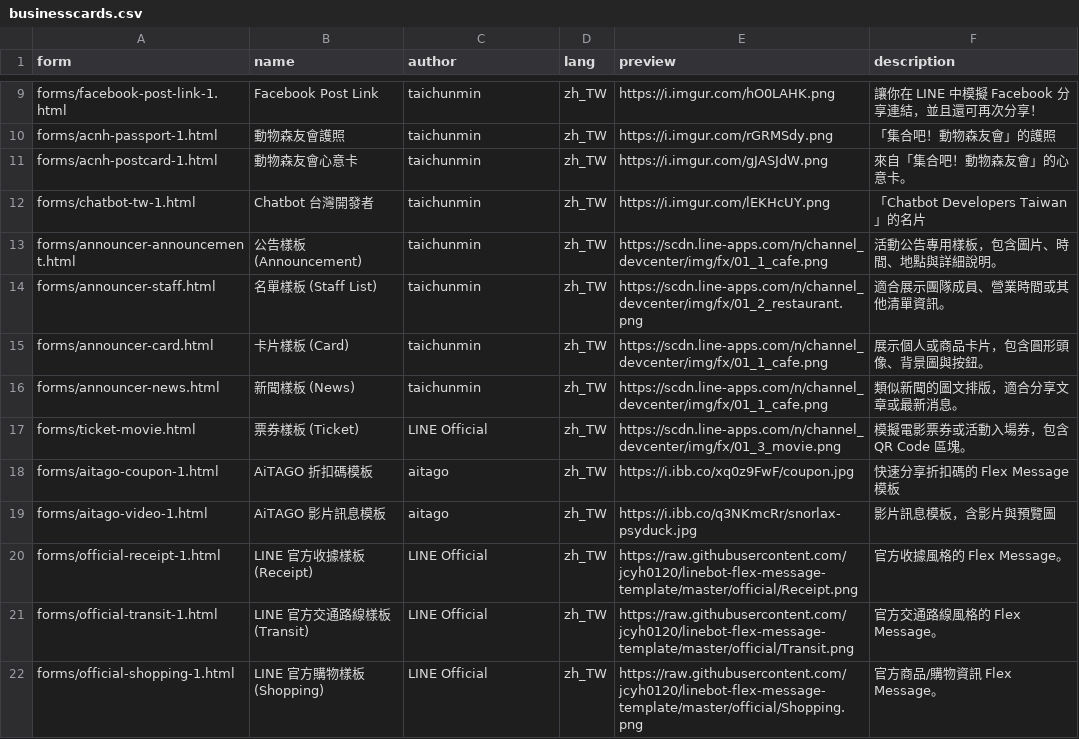
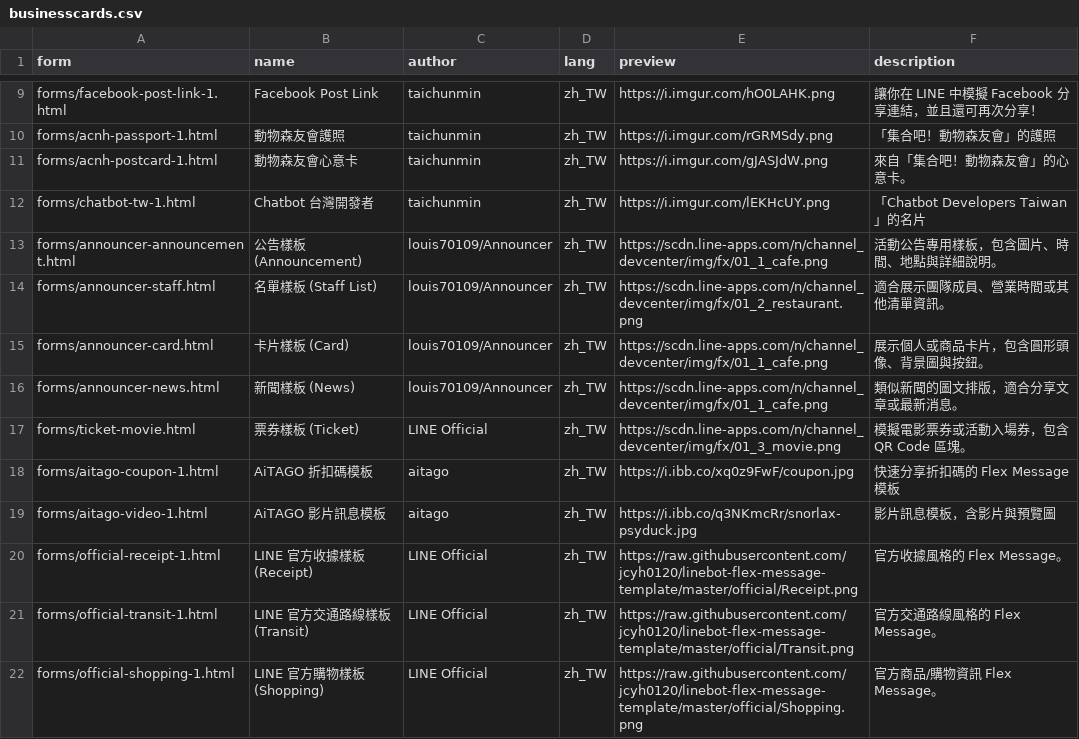
Before and after one commit to tbdavid2019/line-liff-namecard, a CSV file: src/businesscards.csv, drawn as a sheet; only a part is shown, gaps mark what is left out.

Commit message:
chore: restore louis70109 attribution for announcer templates

```diff
--- a/src/businesscards.csv
+++ b/src/businesscards.csv
@@ -12,6 +12,6 @@ forms/acnh-postcard-1.html,動物森友會心意卡,taichunmin,zh_TW,https://i.i
 forms/chatbot-tw-1.html,Chatbot 台灣開發者,taichunmin,zh_TW,https://i.imgur.com/lEKHcUY.png,「Chatbot Developers Taiwan」的名片
-forms/announcer-announcement.html,公告樣板 (Announcement),taichunmin,zh_TW,https://scdn.line-apps.com/n/channel_devcenter/img/fx/01_1_cafe.png,活動公告專用樣板，包含圖片、時間、地點與詳細說明。
-forms/announcer-staff.html,名單樣板 (Staff List),taichunmin,zh_TW,https://scdn.line-apps.com/n/channel_devcenter/img/fx/01_2_restaurant.png,適合展示團隊成員、營業時間或其他清單資訊。
-forms/announcer-card.html,卡片樣板 (Card),taichunmin,zh_TW,https://scdn.line-apps.com/n/channel_devcenter/img/fx/01_1_cafe.png,展示個人或商品卡片，包含圓形頭像、背景圖與按鈕。
-forms/announcer-news.html,新聞樣板 (News),taichunmin,zh_TW,https://scdn.line-apps.com/n/channel_devcenter/img/fx/01_1_cafe.png,類似新聞的圖文排版，適合分享文章或最新消息。
+forms/announcer-announcement.html,公告樣板 (Announcement),louis70109/Announcer,zh_TW,https://scdn.line-apps.com/n/channel_devcenter/img/fx/01_1_cafe.png,活動公告專用樣板，包含圖片、時間、地點與詳細說明。
+forms/announcer-staff.html,名單樣板 (Staff List),louis70109/Announcer,zh_TW,https://scdn.line-apps.com/n/channel_devcenter/img/fx/01_2_restaurant.png,適合展示團隊成員、營業時間或其他清單資訊。
+forms/announcer-card.html,卡片樣板 (Card),louis70109/Announcer,zh_TW,https://scdn.line-apps.com/n/channel_devcenter/img/fx/01_1_cafe.png,展示個人或商品卡片，包含圓形頭像、背景圖與按鈕。
+forms/announcer-news.html,新聞樣板 (News),louis70109/Announcer,zh_TW,https://scdn.line-apps.com/n/channel_devcenter/img/fx/01_1_cafe.png,類似新聞的圖文排版，適合分享文章或最新消息。
 forms/ticket-movie.html,票券樣板 (Ticket),LINE Official,zh_TW,https://scdn.line-apps.com/n/channel_devcenter/img/fx/01_3_movie.png,模擬電影票券或活動入場券，包含 QR Code 區塊。
```
